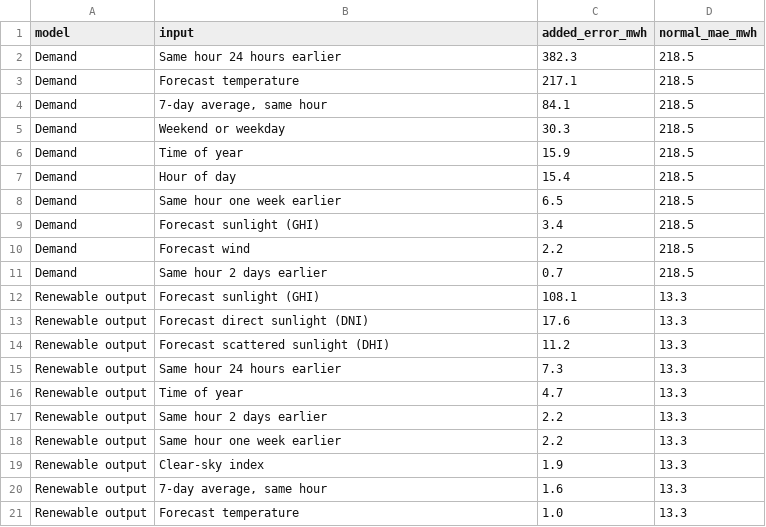
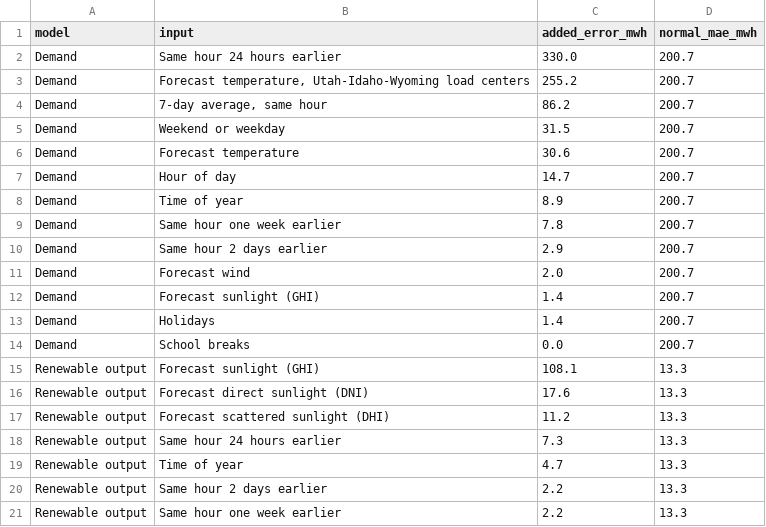
Before and after one commit to RendellRich/maya-forecasting, a CSV file: feature_importance.csv, drawn as a sheet; only a part is shown; the shorter side is filled out with more unchanged rows.

Commit message:
v1.1: calendar and population-weighted temperature inputs for the demand model
Demand MAE: backtest 2024-25 186.7 -> 171.9, forward test 2026 211.2 -> 186.5 MWh/h.
Renewable model unchanged. Live app on main untouched.

```diff
--- a/feature_importance.csv
+++ b/feature_importance.csv
@@ -1,12 +1,15 @@
 model,input,added_error_mwh,normal_mae_mwh
-Demand,Same hour 24 hours earlier,382.3,218.5
-Demand,Forecast temperature,217.1,218.5
-Demand,"7-day average, same hour",84.1,218.5
-Demand,Weekend or weekday,30.3,218.5
-Demand,Time of year,15.9,218.5
-Demand,Hour of day,15.4,218.5
-Demand,Same hour one week earlier,6.5,218.5
-Demand,Forecast sunlight (GHI),3.4,218.5
-Demand,Forecast wind,2.2,218.5
-Demand,Same hour 2 days earlier,0.7,218.5
+Demand,Same hour 24 hours earlier,330.0,200.7
+Demand,"Forecast temperature, Utah-Idaho-Wyoming load centers",255.2,200.7
+Demand,"7-day average, same hour",86.2,200.7
+Demand,Weekend or weekday,31.5,200.7
+Demand,Forecast temperature,30.6,200.7
+Demand,Hour of day,14.7,200.7
+Demand,Time of year,8.9,200.7
+Demand,Same hour one week earlier,7.8,200.7
+Demand,Same hour 2 days earlier,2.9,200.7
+Demand,Forecast wind,2.0,200.7
+Demand,Forecast sunlight (GHI),1.4,200.7
+Demand,Holidays,1.4,200.7
+Demand,School breaks,0.0,200.7
 Renewable output,Forecast sunlight (GHI),108.1,13.3
```
Also changed, not shown: final_metrics.csv, 14 other files.
